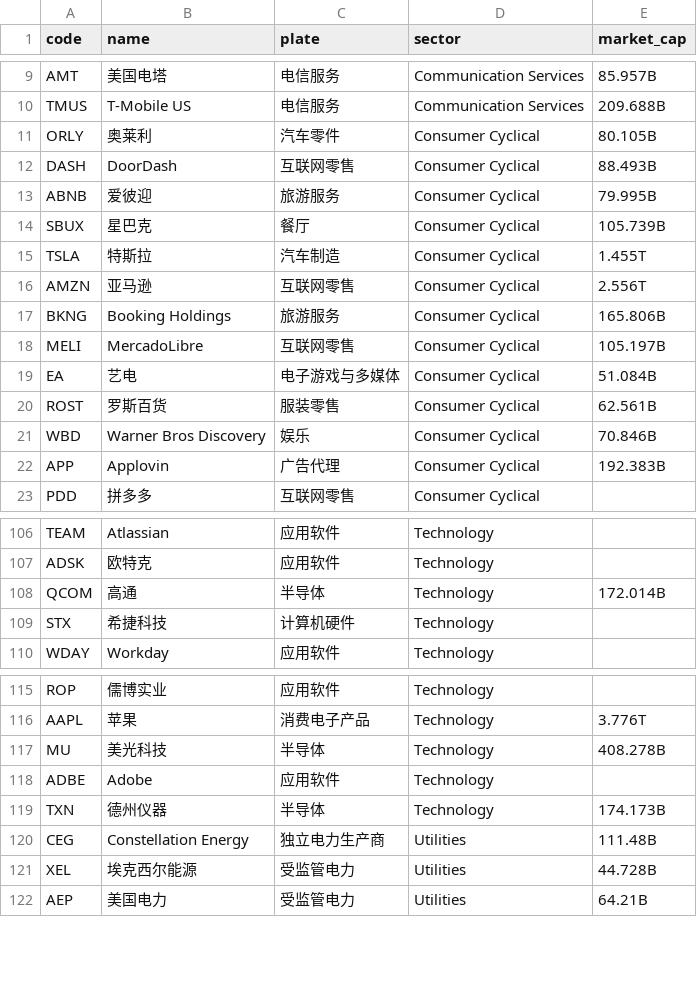
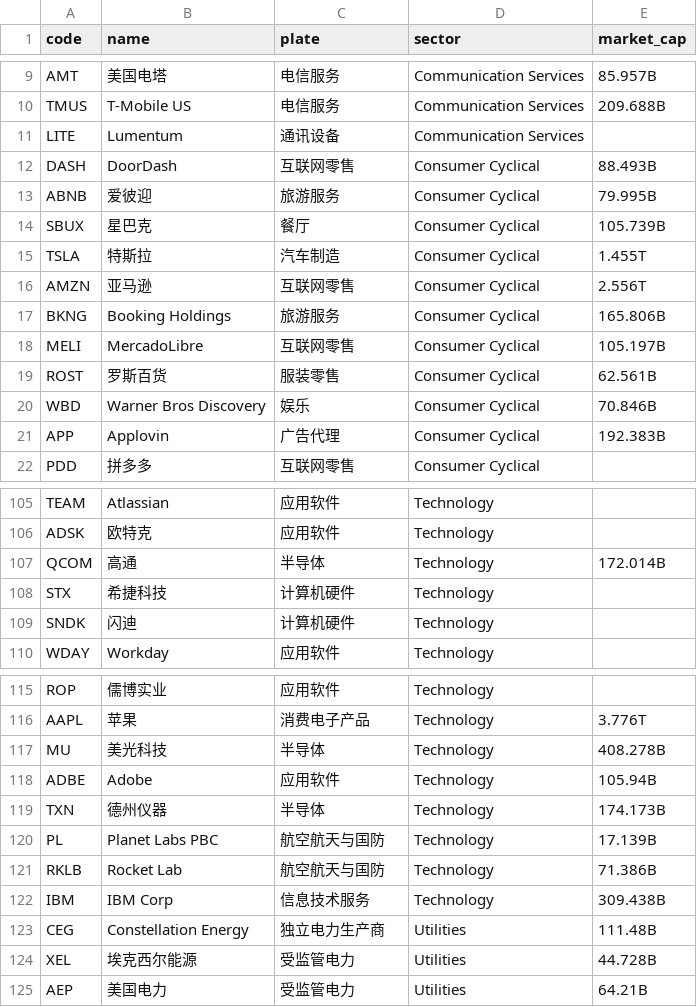
Before and after one commit to menglyu123/trading-signal-streamlit-dashboard, a CSV file: data/code_pool_us.csv, drawn as a sheet; only a part is shown, gaps mark what is left out.

```diff
--- a/data/code_pool_us.csv
+++ b/data/code_pool_us.csv
@@ -10,3 +10,3 @@ AMT,美国电塔,电信服务,Communication Services,85.957B
 TMUS,T-Mobile US,电信服务,Communication Services,209.688B
-ORLY,奥莱利,汽车零件,Consumer Cyclical,80.105B
+LITE,Lumentum,通讯设备,Communication Services,
 DASH,DoorDash,互联网零售,Consumer Cyclical,88.493B
@@ -18,3 +18,2 @@ BKNG,Booking Holdings,旅游服务,Consumer Cyclical,165.806B
 MELI,MercadoLibre,互联网零售,Consumer Cyclical,105.197B
-EA,艺电,电子游戏与多媒体,Consumer Cyclical,51.084B
 ROST,罗斯百货,服装零售,Consumer Cyclical,62.561B
@@ -109,2 +108,3 @@ QCOM,高通,半导体,Technology,172.014B
 STX,希捷科技,计算机硬件,Technology,
+SNDK,闪迪,计算机硬件,Technology,
 WDAY,Workday,应用软件,Technology,
@@ -117,4 +117,7 @@ AAPL,苹果,消费电子产品,Technology,3.776T
 MU,美光科技,半导体,Technology,408.278B
-ADBE,Adobe,应用软件,Technology,
+ADBE,Adobe,应用软件,Technology,105.94B
 TXN,德州仪器,半导体,Technology,174.173B
+PL,Planet Labs PBC,航空航天与国防,Technology,17.139B
+RKLB,Rocket Lab,航空航天与国防,Technology,71.386B
+IBM,IBM Corp,信息技术服务,Technology,309.438B
 CEG,Constellation Energy,独立电力生产商,Utilities,111.48B
```
Also changed, not shown: data/code_pool_hk.csv, 8 other files.
